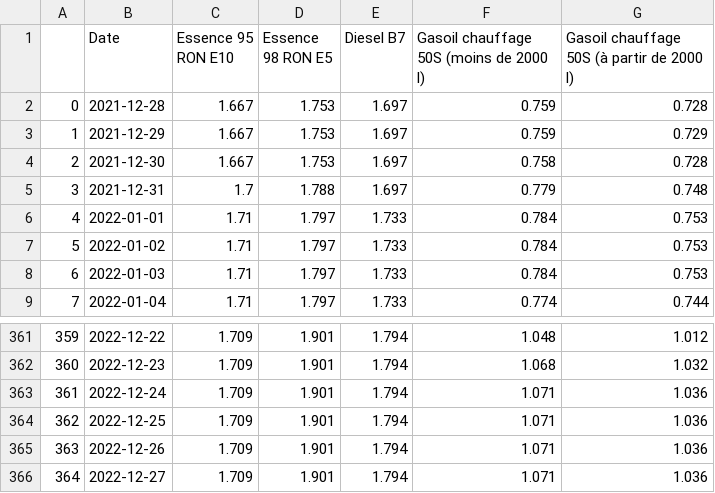
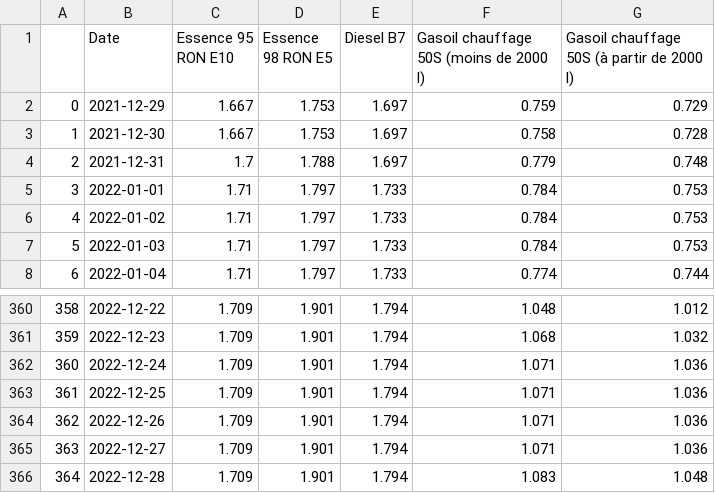
Before and after one commit to amcaw/carburants, a CSV file: official_histo.csv, drawn as a sheet; only a part is shown, gaps mark what is left out; removed rows and columns are numbered as before the commit, all else as after; the diff names each change by its address in the sheet, - before the commit and + after, or states it on an @@ line.

```diff
--- a/official_histo.csv
+++ b/official_histo.csv
-row 2: 0 | 2021-12-28 | 1.667 | 1.753 | 1.697 | 0.759 | 0.728
@@ column A renumbered between rows 2 and 365 @@
+row 366: 364 | 2022-12-28 | 1.709 | 1.901 | 1.794 | 1.083 | 1.048
```
Also changed, not shown: 1 other file.
